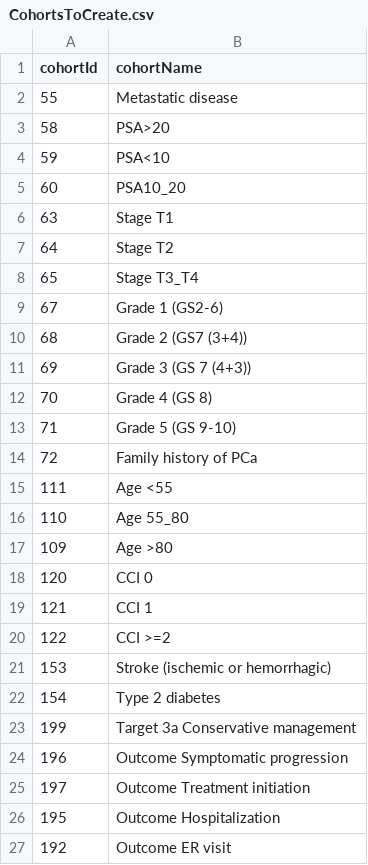
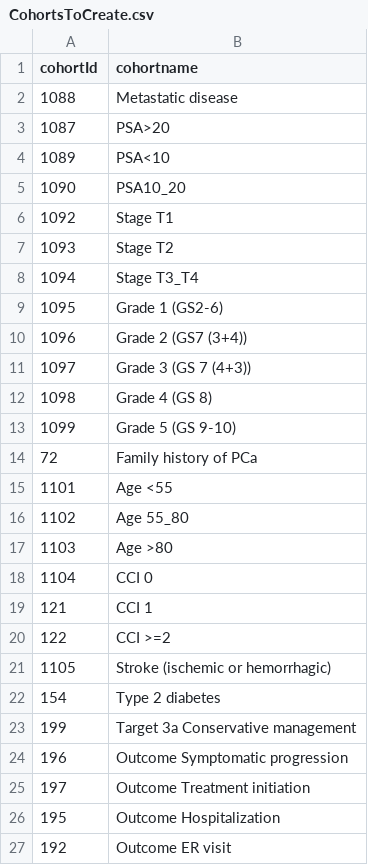
Before and after one commit to sremmers/PLPStudyathonOne, a CSV file: inst/settings/CohortsToCreate.csv, drawn as a sheet.

```diff
--- a/inst/settings/CohortsToCreate.csv
+++ b/inst/settings/CohortsToCreate.csv
@@ -1,22 +1,22 @@
-cohortId,cohortName
-55,Metastatic disease
-58,PSA>20
-59,PSA<10
-60,PSA10_20
-63,Stage T1
-64,Stage T2
-65,Stage T3_T4
-67,Grade 1 (GS2-6)
-68,Grade 2 (GS7 (3+4))
-69,Grade 3 (GS 7 (4+3))
-70,Grade 4 (GS 8)
-71,Grade 5 (GS 9-10)
+cohortId,cohortname
+1088,Metastatic disease
+1087,PSA>20
+1089,PSA<10
+1090,PSA10_20
+1092,Stage T1
+1093,Stage T2
+1094,Stage T3_T4
+1095,Grade 1 (GS2-6)
+1096,Grade 2 (GS7 (3+4))
+1097,Grade 3 (GS 7 (4+3))
+1098,Grade 4 (GS 8)
+1099,Grade 5 (GS 9-10)
 72,Family history of PCa
-111,Age <55
-110,Age 55_80
-109,Age >80
-120,CCI 0
+1101,Age <55
+1102,Age 55_80
+1103,Age >80
+1104,CCI 0
 121,CCI 1
 122,CCI >=2
-153,Stroke (ischemic or hemorrhagic)
+1105,Stroke (ischemic or hemorrhagic)
 154,Type 2 diabetes
```
Also changed, not shown: 34 other files.
